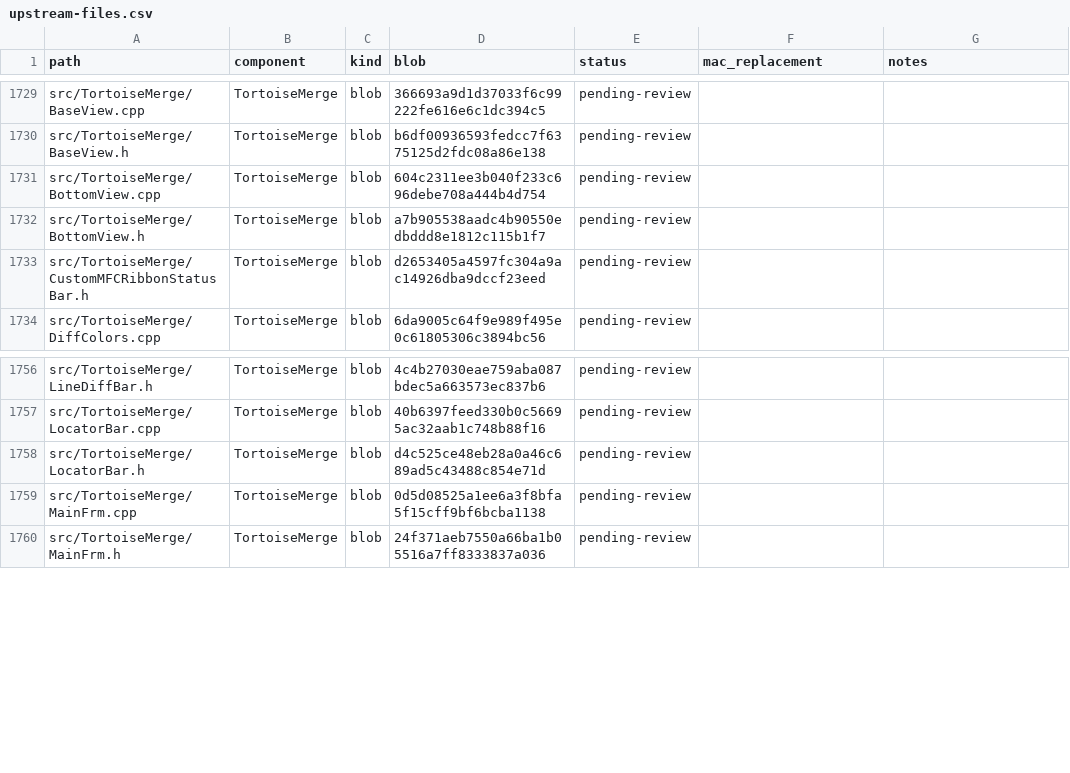
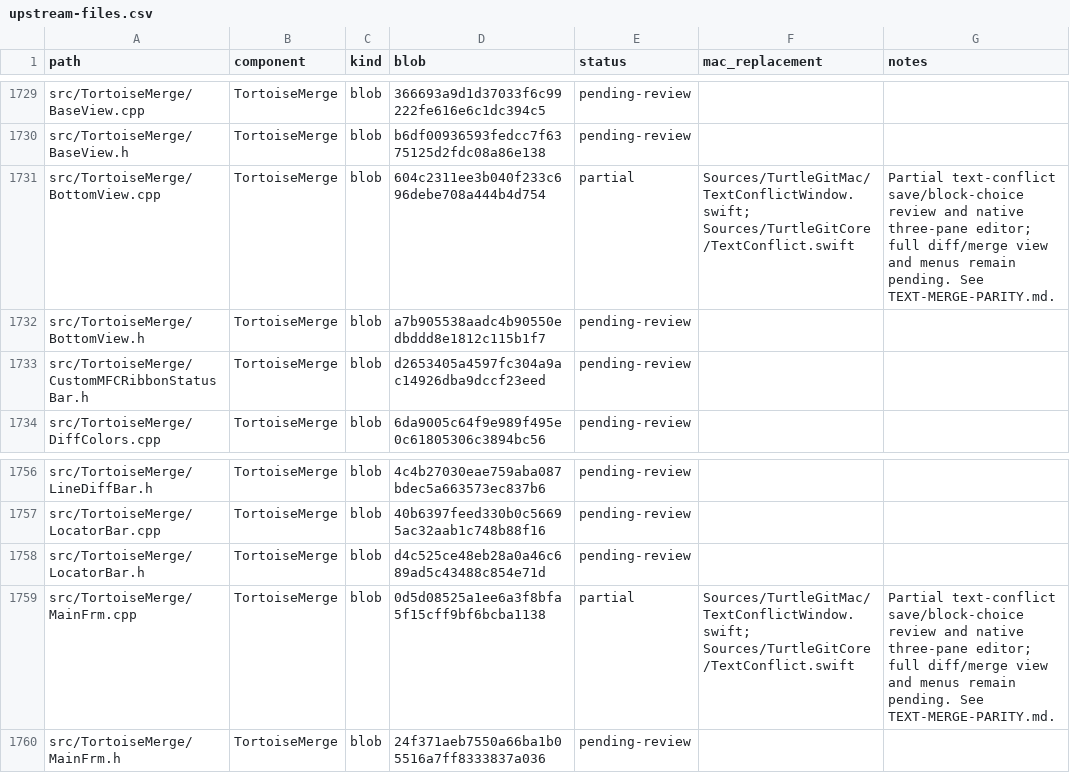
Before and after one commit to jfk-solutions/turtle-git-mac, a CSV file: docs/upstream-files.csv, drawn as a sheet; only a part is shown, gaps mark what is left out.

Commit message:
Port native three-pane text conflict editor and guarded saves

```diff
--- a/docs/upstream-files.csv
+++ b/docs/upstream-files.csv
@@ -1730,3 +1730,3 @@ src/TortoiseMerge/BaseView.cpp,TortoiseMerge,blob,366693a9d1d37033f6c99222fe616e
 src/TortoiseMerge/BaseView.h,TortoiseMerge,blob,b6df00936593fedcc7f6375125d2fdc08a86e138,pending-review,,
-src/TortoiseMerge/BottomView.cpp,TortoiseMerge,blob,604c2311ee3b040f233c696debe708a444b4d754,pending-review,,
+src/TortoiseMerge/BottomView.cpp,TortoiseMerge,blob,604c2311ee3b040f233c696debe708a444b4d754,partial,Sources/TurtleGitMac/TextConflictWindow.swift; Sources/TurtleGitCore/TextConflict.swift,Partial text-conflict save/block-choice review and native three-pane editor; full diff/merge view and menus remain pending. See TEXT-MERGE-PARITY.md.
 src/TortoiseMerge/BottomView.h,TortoiseMerge,blob,a7b905538aadc4b90550edbddd8e1812c115b1f7,pending-review,,
@@ -1758,3 +1758,3 @@ src/TortoiseMerge/LocatorBar.cpp,TortoiseMerge,blob,40b6397feed330b0c56695ac32aa
 src/TortoiseMerge/LocatorBar.h,TortoiseMerge,blob,d4c525ce48eb28a0a46c689ad5c43488c854e71d,pending-review,,
-src/TortoiseMerge/MainFrm.cpp,TortoiseMerge,blob,0d5d08525a1ee6a3f8bfa5f15cff9bf6bcba1138,pending-review,,
+src/TortoiseMerge/MainFrm.cpp,TortoiseMerge,blob,0d5d08525a1ee6a3f8bfa5f15cff9bf6bcba1138,partial,Sources/TurtleGitMac/TextConflictWindow.swift; Sources/TurtleGitCore/TextConflict.swift,Partial text-conflict save/block-choice review and native three-pane editor; full diff/merge view and menus remain pending. See TEXT-MERGE-PARITY.md.
 src/TortoiseMerge/MainFrm.h,TortoiseMerge,blob,24f371aeb7550a66ba1b05516a7ff8333837a036,pending-review,,
```
Also changed, not shown: 18 other files.
